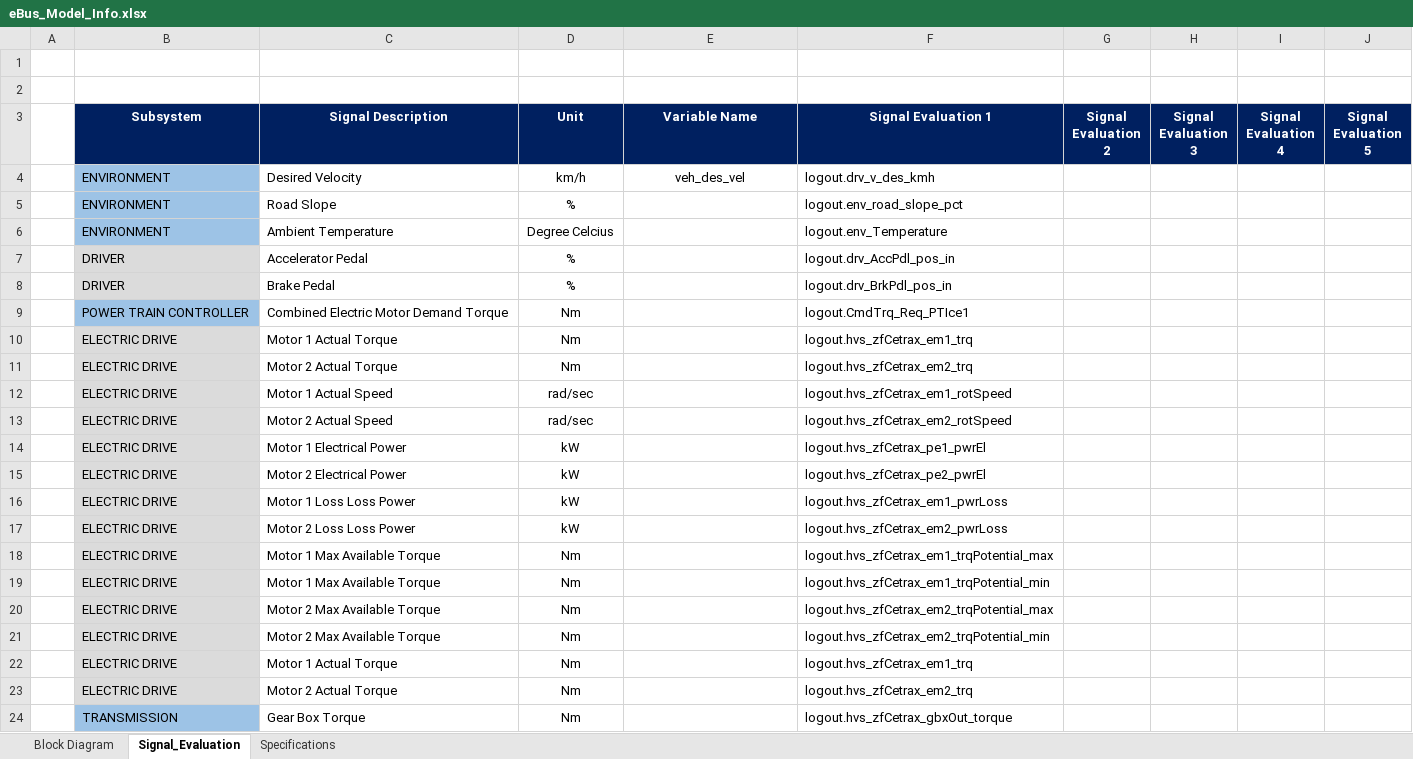
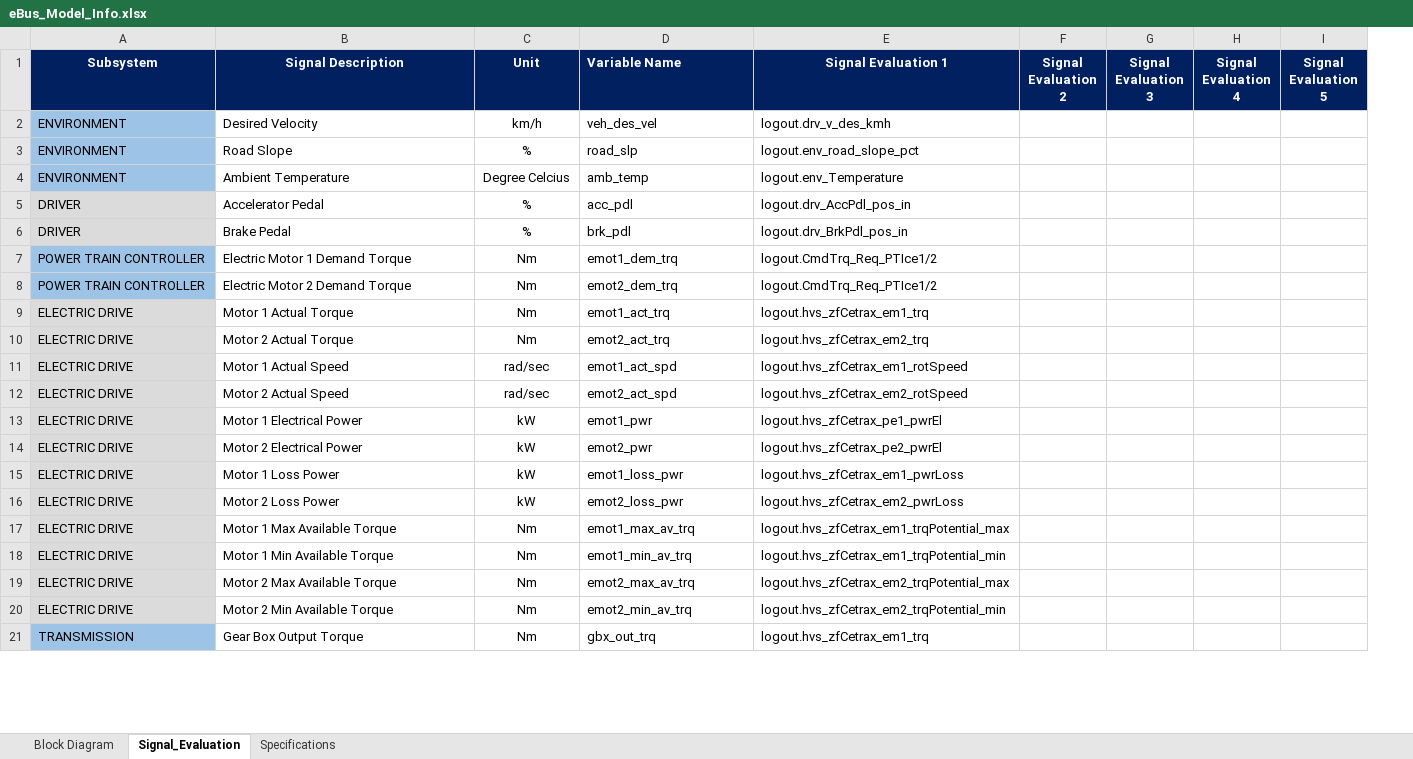
Before and after one commit to hvpn25-Coder/eBus_Tool, an Excel workbook: eBus_Functions/Post_Processing/Root_Cause_Analysis_Work/info/eBus_Model_Info.xlsx, sheet Signal_Evaluation, drawn as a sheet; only a part is shown; values as stored, in another font and other column widths than the file's, no borders; conditional formats not drawn; removed rows and columns are numbered as before the commit, all else as after; the diff covers the shown part only; the diff names each change by its address in the sheet, - before the commit and + after, or states it on an @@ line.

```diff
--- a/eBus_Functions/Post_Processing/Root_Cause_Analysis_Work/info/eBus_Model_Info.xlsx (sheet Signal_Evaluation)
+++ b/eBus_Functions/Post_Processing/Root_Cause_Analysis_Work/info/eBus_Model_Info.xlsx (sheet Signal_Evaluation)
-column A, empty
-row 1: (empty)
-row 2: (empty)
-D1:D2 alignment: center
+D1:D2 alignment: left
-D3 (Variable Name): (empty)
+D3 (Variable Name): road_slp
-D4 (Variable Name): (empty)
+D4 (Variable Name): amb_temp
-D5 (Variable Name): (empty)
+D5 (Variable Name): acc_pdl
-D6 (Variable Name): (empty)
+D6 (Variable Name): brk_pdl
-B7 (Signal Description): Combined Electric Motor Demand Torque
+B7 (Signal Description): Electric Motor 1 Demand Torque
-D7 (Variable Name): (empty)
+D7 (Variable Name): emot1_dem_trq
-E7 (Signal Evaluation 1): logout.CmdTrq_Req_PTIce1
+E7 (Signal Evaluation 1): logout.CmdTrq_Req_PTIce1/2
+row 8: POWER TRAIN CONTROLLER | Electric Motor 2 Demand Torque | Nm | emot2_dem_trq | logout.CmdTrq_Req_PTIce1/2
-D9 (Variable Name): (empty)
+D9 (Variable Name): emot1_act_trq
-D10 (Variable Name): (empty)
+D10 (Variable Name): emot2_act_trq
-D11 (Variable Name): (empty)
+D11 (Variable Name): emot1_act_spd
-D12 (Variable Name): (empty)
+D12 (Variable Name): emot2_act_spd
-D13 (Variable Name): (empty)
+D13 (Variable Name): emot1_pwr
-D14 (Variable Name): (empty)
+D14 (Variable Name): emot2_pwr
-B15 (Signal Description): Motor 1 Loss Loss Power
+B15 (Signal Description): Motor 1 Loss Power
-D15 (Variable Name): (empty)
+D15 (Variable Name): emot1_loss_pwr
-B16 (Signal Description): Motor 2 Loss Loss Power
+B16 (Signal Description): Motor 2 Loss Power
-D16 (Variable Name): (empty)
+D16 (Variable Name): emot2_loss_pwr
-D17 (Variable Name): (empty)
+D17 (Variable Name): emot1_max_av_trq
-B18 (Signal Description): Motor 1 Max Available Torque
+B18 (Signal Description): Motor 1 Min Available Torque
-D18 (Variable Name): (empty)
+D18 (Variable Name): emot1_min_av_trq
-D19 (Variable Name): (empty)
+D19 (Variable Name): emot2_max_av_trq
-B20 (Signal Description): Motor 2 Max Available Torque
+B20 (Signal Description): Motor 2 Min Available Torque
-D20 (Variable Name): (empty)
+D20 (Variable Name): emot2_min_av_trq
-row 22:  | ELECTRIC DRIVE | Motor 1 Actual Torque | Nm |  | logout.hvs_zfCetrax_em1_trq
-row 23:  | ELECTRIC DRIVE | Motor 2 Actual Torque | Nm |  | logout.hvs_zfCetrax_em2_trq
-B21 (Signal Description): Gear Box Torque
+B21 (Signal Description): Gear Box Output Torque
-D21 (Variable Name): (empty)
+D21 (Variable Name): gbx_out_trq
-E21 (Signal Evaluation 1): logout.hvs_zfCetrax_gbxOut_torque
+E21 (Signal Evaluation 1): logout.hvs_zfCetrax_em1_trq
```
Also changed, not shown: 4 added rows, 2 removed rows and 55 edited cells elsewhere in this sheet, sheet Block Diagram.
